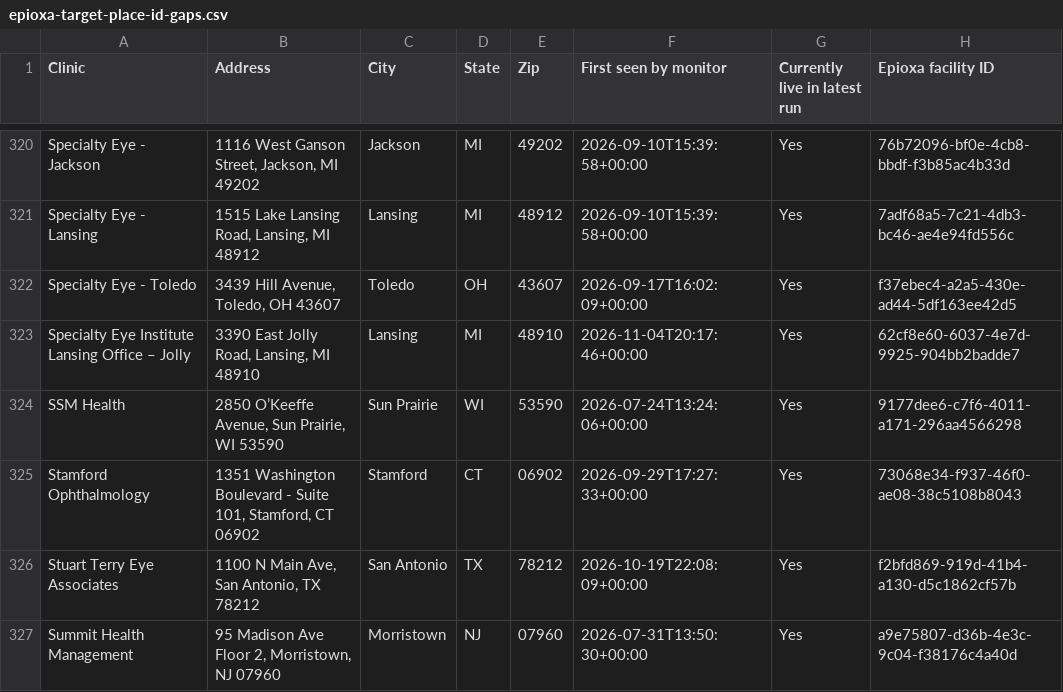
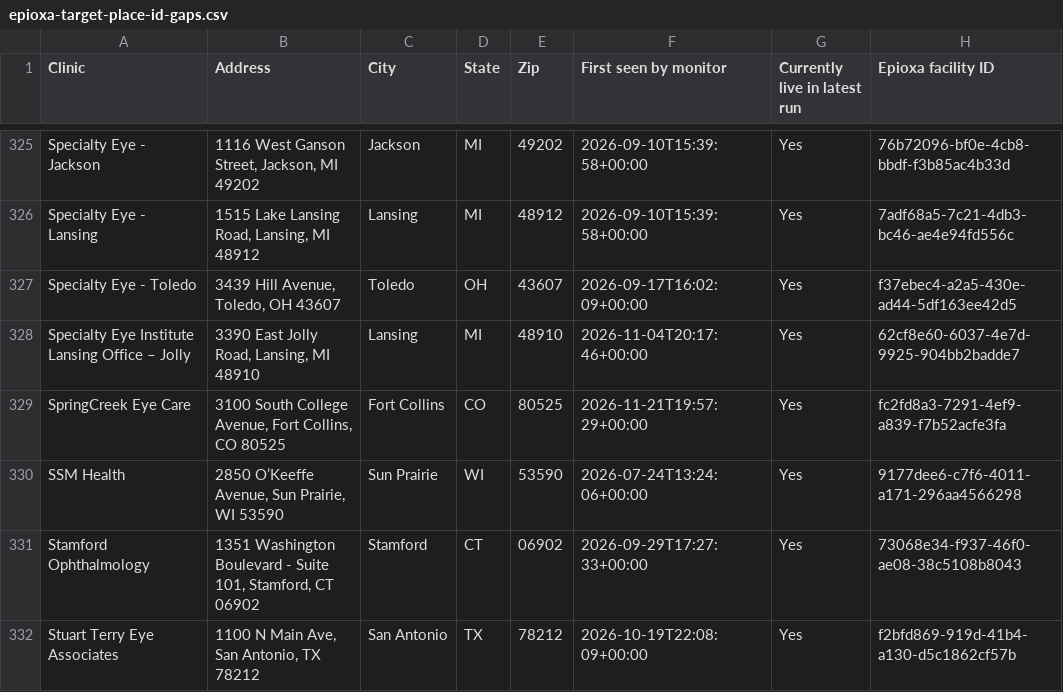
Before and after one commit to mpomroy9/epioxa-clinic-dashboard, a CSV file: outputs/epioxa-target-place-id-gaps.csv, drawn as a sheet; only a part is shown, gaps mark what is left out; the shorter side is filled out with more unchanged rows; the diff covers the shown part only; the diff names each change by its address in the sheet, - before the commit and + after, or states it on an @@ line.

```diff
--- a/outputs/epioxa-target-place-id-gaps.csv
+++ b/outputs/epioxa-target-place-id-gaps.csv
+row 329: SpringCreek Eye Care | 3100 South College Avenue, Fort Collins, CO 80525 | Fort Collins | CO | 80525 | 2026-11-21T19:57:29+00:00 | Yes | fc2fd8a3-7291-4ef9-a839-f7b52acfe3fa
```
Also changed, not shown: 5 added rows elsewhere in this file, outputs/epioxa-monitor-new-since-baseline.csv, outputs/epioxa-monitor-tracked-clinics.csv, 6 other files.
